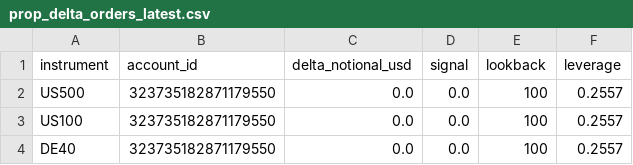
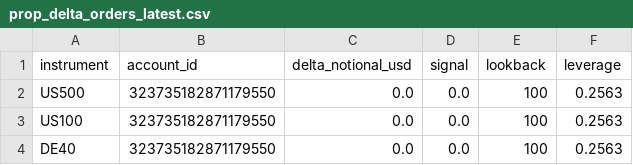
Before and after one commit to Sabofxx/sabo-quant-prod, a CSV file: sabo_lit/sandbox/live/index/prop_delta_orders_latest.csv, drawn as a sheet.

Commit message:
Strategy index run 2026-11-09

```diff
--- a/sabo_lit/sandbox/live/index/prop_delta_orders_latest.csv
+++ b/sabo_lit/sandbox/live/index/prop_delta_orders_latest.csv
@@ -1,4 +1,4 @@
 instrument,account_id,delta_notional_usd,signal,lookback,leverage
-US500,323735182871179550,0.0,0.0,100,0.2557
-US100,323735182871179550,0.0,0.0,100,0.2557
-DE40,323735182871179550,0.0,0.0,100,0.2557
+US500,323735182871179550,0.0,0.0,100,0.2563
+US100,323735182871179550,0.0,0.0,100,0.2563
+DE40,323735182871179550,0.0,0.0,100,0.2563
```
Also changed, not shown: 3 other files.
